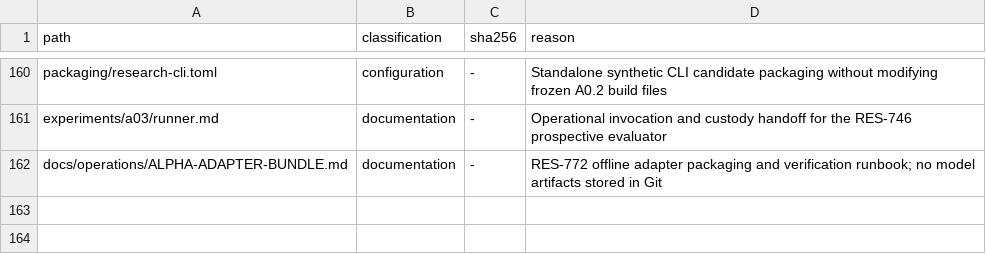
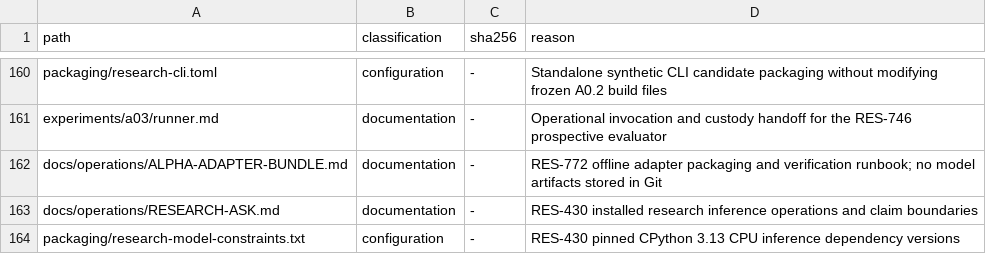
Before and after one commit to Litju/DynamisLM, a TSV file: .repo-policy/noncode-inventory.tsv, drawn as a sheet; only a part is shown, gaps mark what is left out; the diff names each change by its address in the sheet, - before the commit and + after, or states it on an @@ line.

Commit message:
RES-430: package and qualify the CPython 3.13 model extra

```diff
--- a/.repo-policy/noncode-inventory.tsv
+++ b/.repo-policy/noncode-inventory.tsv
+row 163: docs/operations/RESEARCH-ASK.md | documentation | - | RES-430 installed research inference operations and claim boundaries
+row 164: packaging/research-model-constraints.txt | configuration | - | RES-430 pinned CPython 3.13 CPU inference dependency versions
```
Also changed, not shown: 6 other files.
